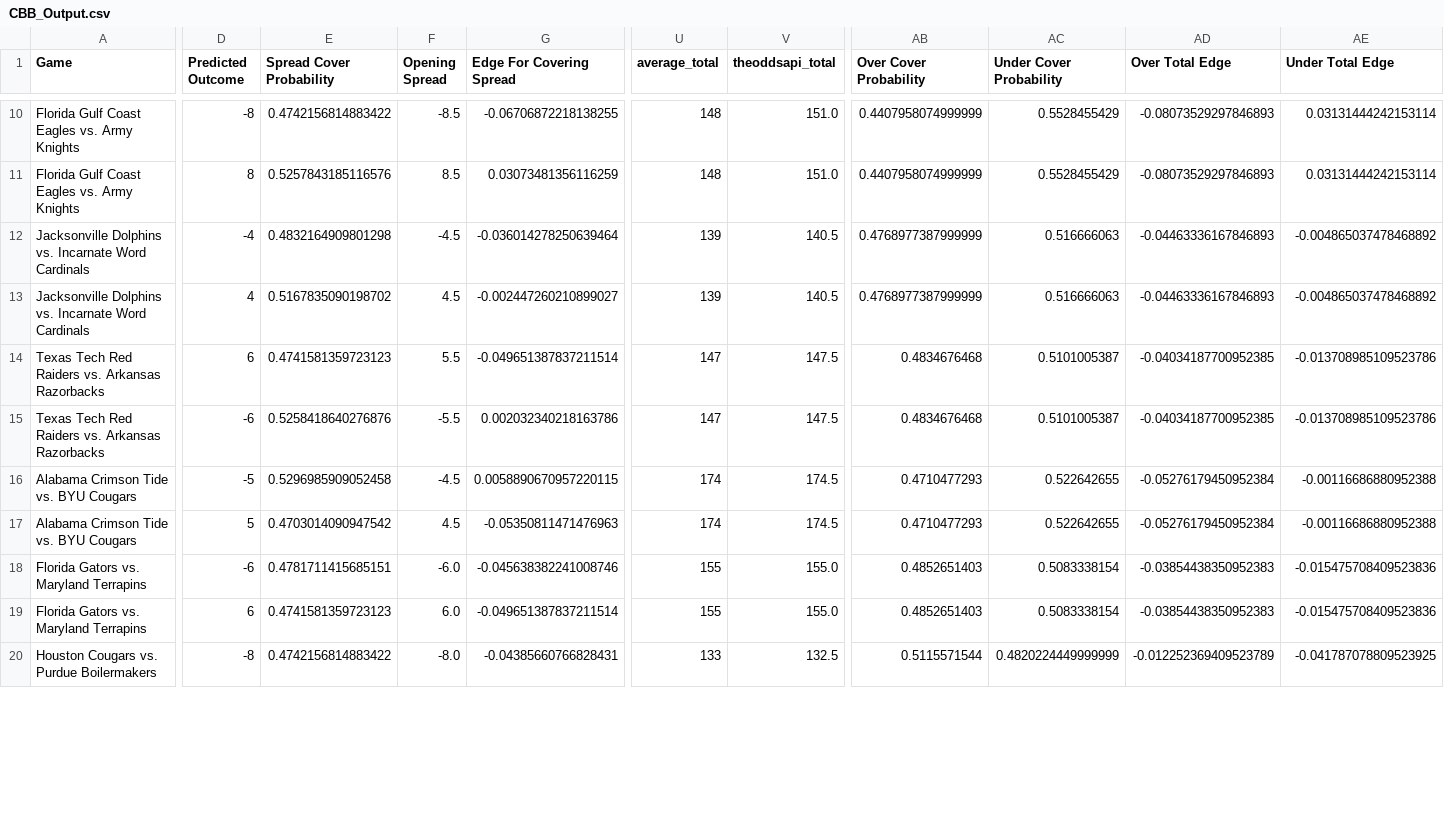
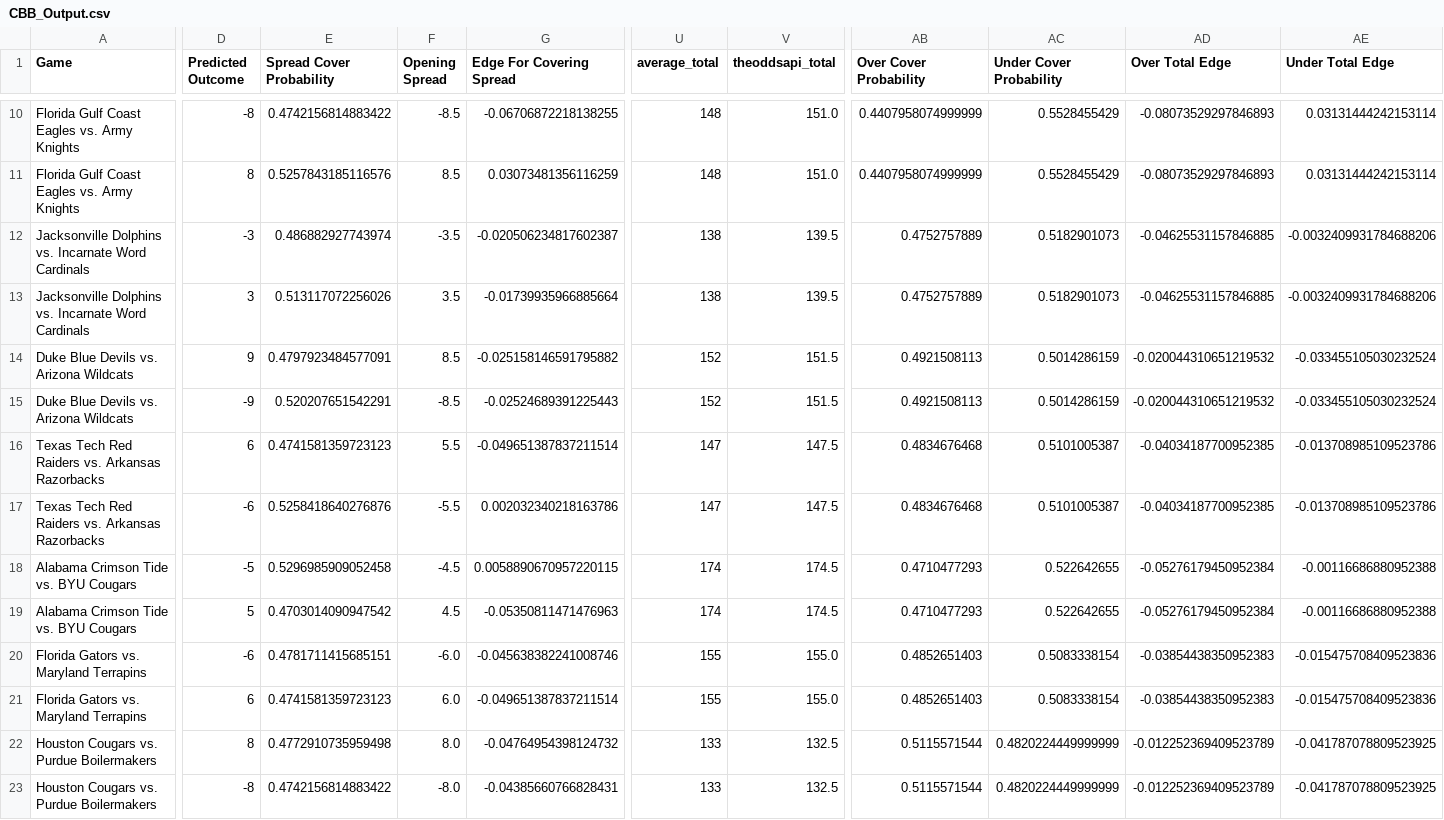
Before and after one commit to shaanchanchani/march_madness, a CSV file: CBB_Output.csv, drawn as a sheet; only a part is shown, gaps mark what is left out; rows hold the shown columns only; the diff covers the shown part only; the diff names each change by its address in the sheet, - before the commit and + after, or states it on an @@ line.

```diff
--- a/CBB_Output.csv
+++ b/CBB_Output.csv
-D12 (Predicted Outcome): -4
+D12 (Predicted Outcome): -3
-E12 (Spread Cover Probability): 0.4832164909801298
+E12 (Spread Cover Probability): 0.486882927743974
-F12 (Opening Spread): -4.5
+F12 (Opening Spread): -3.5
-G12 (Edge For Covering Spread): -0.036014278250639464
+G12 (Edge For Covering Spread): -0.020506234817602387
-U12:U13 (average_total): 139
+U12:U13 (average_total): 138
-V12:V13 (theoddsapi_total): 140.5
+V12:V13 (theoddsapi_total): 139.5
-AB12:AB13 (Over Cover Probability): 0.4768977387999999
+AB12:AB13 (Over Cover Probability): 0.4752757889
-AC12:AC13 (Under Cover Probability): 0.516666063
+AC12:AC13 (Under Cover Probability): 0.5182901073
-AD12:AD13 (Over Total Edge): -0.04463336167846893
+AD12:AD13 (Over Total Edge): -0.04625531157846885
-AE12:AE13 (Under Total Edge): -0.004865037478468892
+AE12:AE13 (Under Total Edge): -0.0032409931784688206
-D13 (Predicted Outcome): 4
+D13 (Predicted Outcome): 3
-E13 (Spread Cover Probability): 0.5167835090198702
+E13 (Spread Cover Probability): 0.513117072256026
-F13 (Opening Spread): 4.5
+F13 (Opening Spread): 3.5
-G13 (Edge For Covering Spread): -0.002447260210899027
+G13 (Edge For Covering Spread): -0.01739935966885664
+row 14: Duke Blue Devils vs. Arizona Wildcats | 9 | 0.4797923484577091 | 8.5 | -0.025158146591795882 | 152 | 151.5 | 0.4921508113 | 0.5014286159 | -0.020044310651219532 | -0.033455105030232524
+row 15: Duke Blue Devils vs. Arizona Wildcats | -9 | 0.520207651542291 | -8.5 | -0.02524689391225443 | 152 | 151.5 | 0.4921508113 | 0.5014286159 | -0.020044310651219532 | -0.033455105030232524
@@ row 21 moved to row 22: Houston Cougars vs. Purdue Boilermakers @@
```
Also changed, not shown: 1 added row, 1 removed row, 4 moved rows and 17 edited cells elsewhere in this file.
